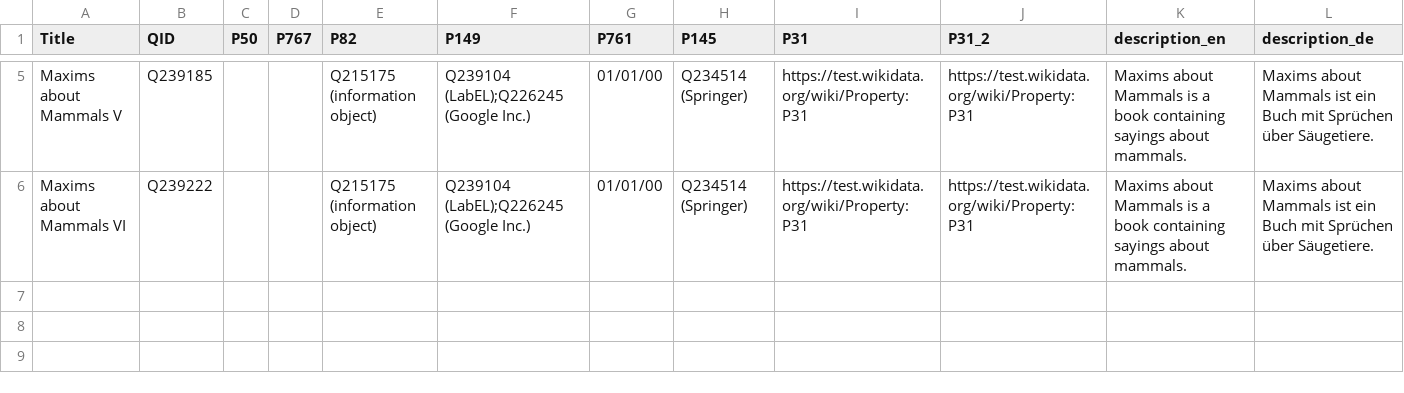
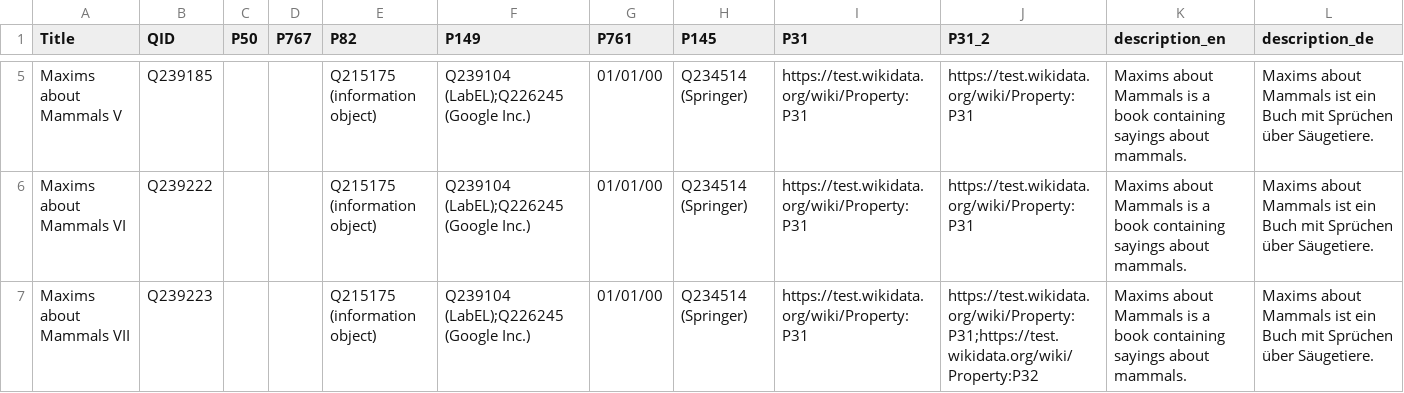
Before and after one commit to Palinghamer/KBRobot, a CSV file: core/test_data4.csv, drawn as a sheet; only a part is shown, gaps mark what is left out.

Commit message:
Change to log messaging and test_data4.

```diff
--- a/core/test_data4.csv
+++ b/core/test_data4.csv
@@ -6 +6,2 @@ Maxims about Mammals V,Q239185,,,Q215175 (information object),Q239104 (LabEL);Q2
 Maxims about Mammals VI,Q239222,,,Q215175 (information object),Q239104 (LabEL);Q226245 (Google Inc.),01/01/00,Q234514 (Springer),https://test.wikidata.org/wiki/Property:P31,https://test.wikidata.org/wiki/Property:P31,Maxims about Mammals is a book containing sayings about mammals.,Maxims about Mammals ist ein Buch mit Sprüchen über Säugetiere.
+Maxims about Mammals VII,Q239223,,,Q215175 (information object),Q239104 (LabEL);Q226245 (Google Inc.),01/01/00,Q234514 (Springer),https://test.wikidata.org/wiki/Property:P31,https://test.wikidata.org/wiki/Property:P31;https://test.wikidata.org/wiki/Property:P32,Maxims about Mammals is a book containing sayings about mammals.,Maxims about Mammals ist ein Buch mit Sprüchen über Säugetiere.
```
Also changed, not shown: 8 other files.
